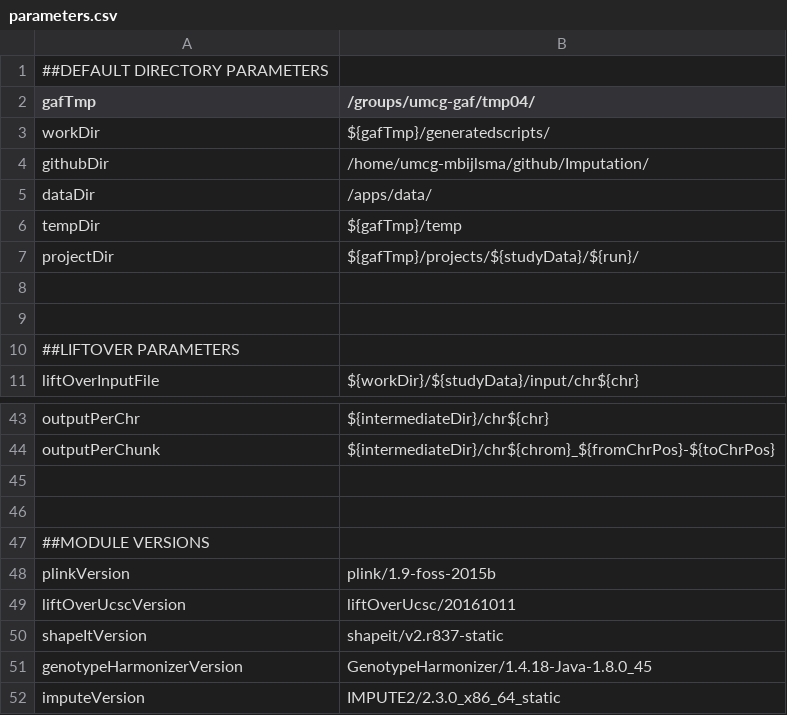
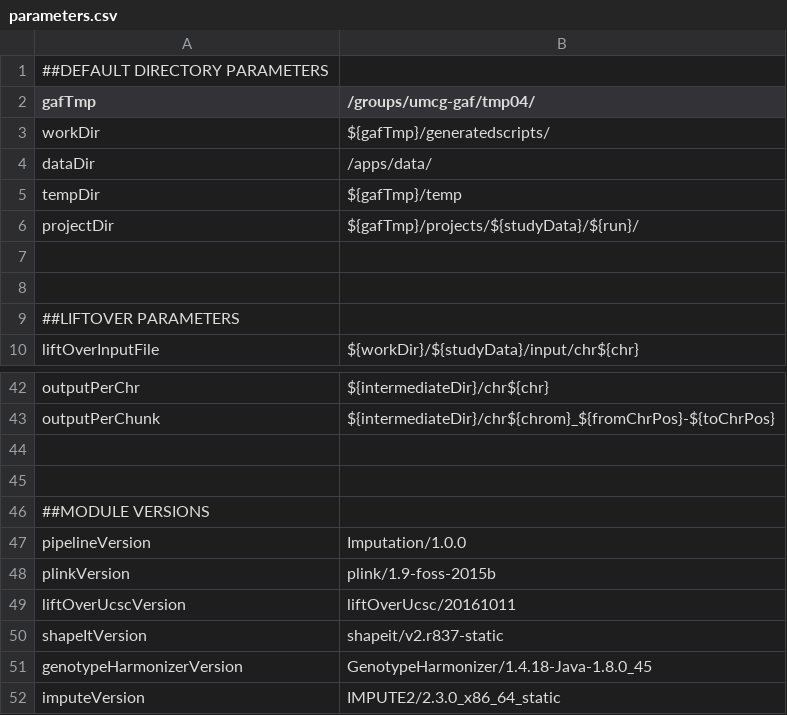
Before and after one commit to molgenis/Imputation, a CSV file: parameters.csv, drawn as a sheet; only a part is shown, gaps mark what is left out; removed rows and columns are numbered as before the commit, all else as after; the diff names each change by its address in the sheet, - before the commit and + after, or states it on an @@ line.

Commit message:
Updated parameters for release

```diff
--- a/parameters.csv
+++ b/parameters.csv
-row 4: githubDir | /home/umcg-mbijlsma/github/Imputation/
+row 47: pipelineVersion | Imputation/1.0.0
```
Also changed, not shown: 2 other files.
